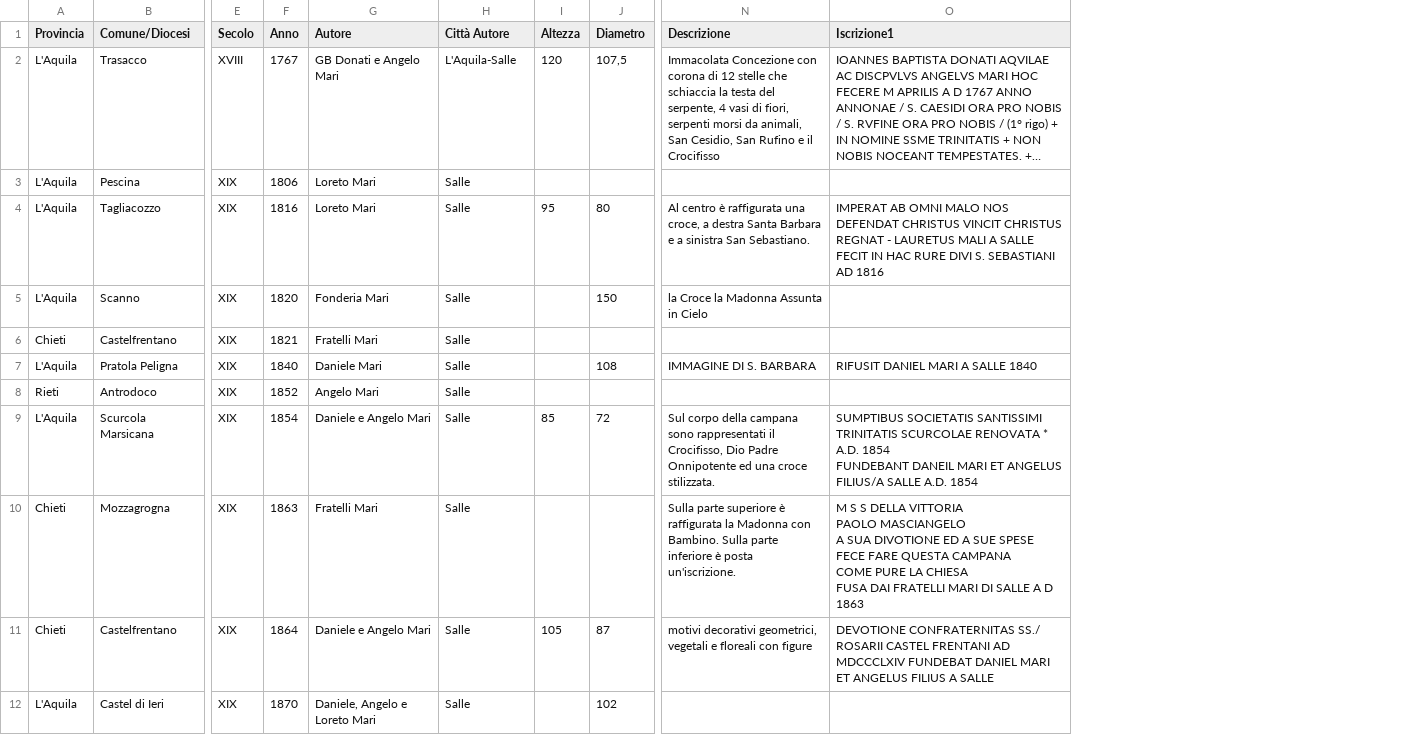
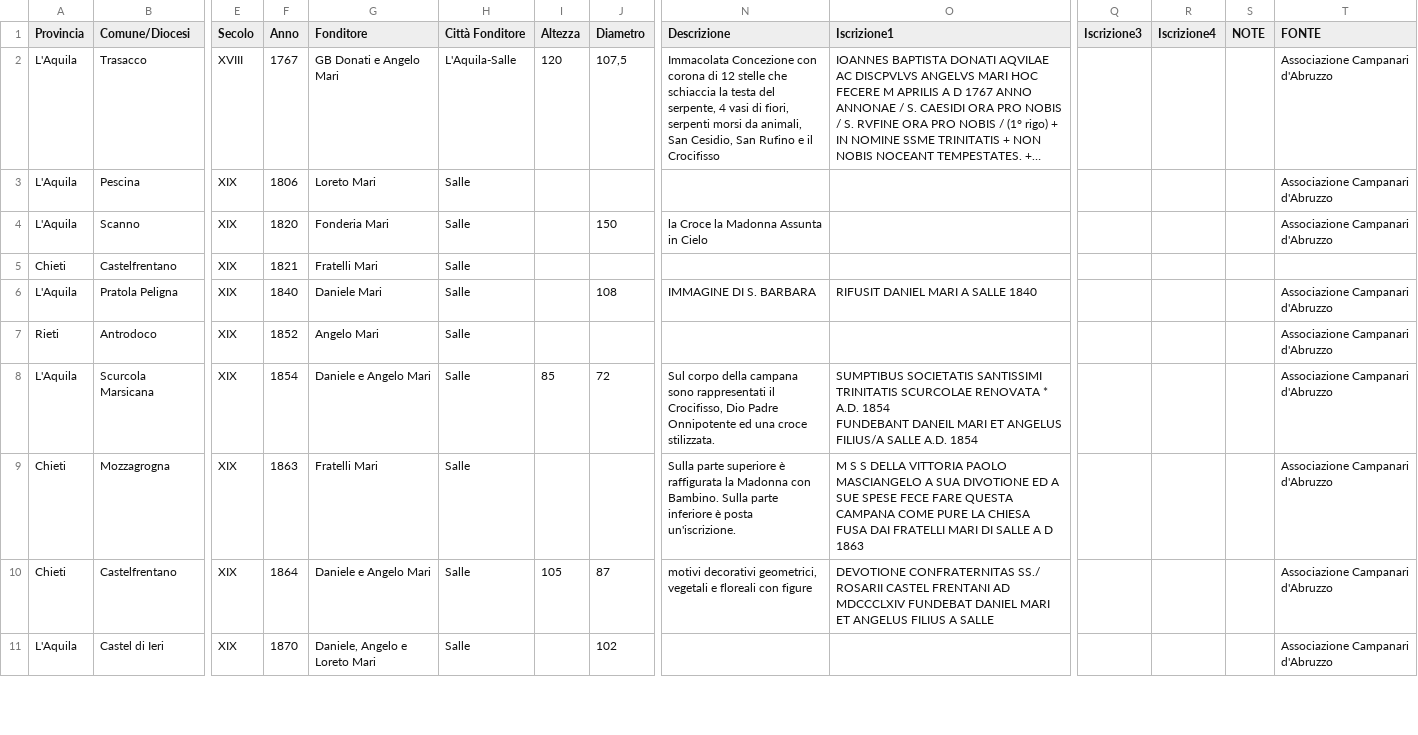
Before and after one commit to Comune-di-Salle/opendata, a CSV file: datasets/campanefonderiamari/campane.csv, drawn as a sheet; only a part is shown, gaps mark what is left out; long unchanged cells end in …; removed rows and columns are numbered as before the commit, all else as after; rows hold the shown columns only; the diff covers the shown part only; the diff names each change by its address in the sheet, - before the commit and + after, or states it on an @@ line.

Commit message:
Flat: latest data (2026-06-21T06:25:17.930Z) {   "date": "2026-06-21T06:25:17.930Z",   "files": [     {       "name": "datasets/campanefonderiamari/campane.csv",       "deltaBytes": 402,       "source": "https://docs.google.com/spreadsheets/d/e/2PACX-1vR1Yz4BY014lRyM7zEx75_9QZwxQCztKQaiQyIa11-e_t5k71UPiRP5Ujxl5SpMN7p3EX5i6Fj0t-p4/pub?gid=276669619&single=true&output=csv"     }   ] }

```diff
--- a/datasets/campanefonderiamari/campane.csv
+++ b/datasets/campanefonderiamari/campane.csv
+column Q (Iscrizione3), empty
+column R (Iscrizione4), empty
+column S (NOTE), empty
+column T (FONTE), rows 2-11: Associazione Campanari d'Abruzzo | Associazione Campanari d'Abruzzo | Associazione Campanari d'Abruzzo |  | Associazione Campanari d'Abruzzo | Associazione Campanari d'Abruzzo | Associazione Campanari d'Abruzzo | Associazione Campanari d'Abruzzo | Associazione Campanari d'Abruzzo | Associazione Campanari d'Abruzzo
-G1: Autore
+G1: Fonditore
-H1: Città Autore
+H1: Città Fonditore
-row 4: L'Aquila | Tagliacozzo | XIX | 1816 | Loreto Mari | Salle | 95 | 80 | Al centro è raffigurata una croce, a destra Santa Barbara e a sinistra San Sebastiano. | IMPERAT AB OMNI MALO NOS DEFENDAT CHRISTUS VINCIT CHRISTUS REGNAT - LAURETUS MALI A SALLE FECIT IN HAC RURE DIVI S. SEBASTIANI AD 1816
-O9 (Iscrizione1): …D 1863
+O9 (Iscrizione1): …D 1863
```
Also changed, not shown: 3 removed rows and 5 edited cells elsewhere in this file.
